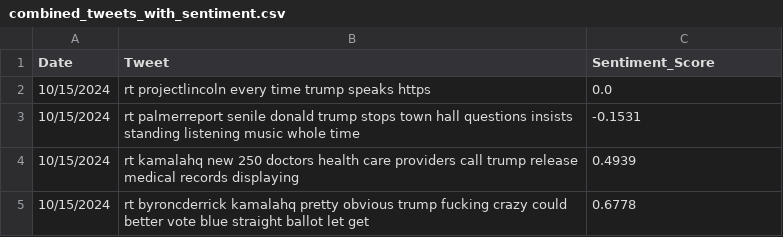
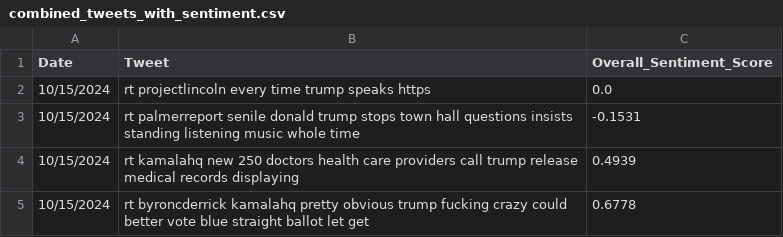
Before and after one commit to srushs5699/Twitter-Sentiment-Analysis-for-Presidential-Election-2024, a CSV file: dataset/combined_tweets_with_sentiment.csv, drawn as a sheet; only a part is shown.

Commit message:
dataset

```diff
--- a/dataset/combined_tweets_with_sentiment.csv
+++ b/dataset/combined_tweets_with_sentiment.csv
@@ -1,2 +1,2 @@
-Date,Tweet,Sentiment_Score
+Date,Tweet,Overall_Sentiment_Score
 10/15/2024,rt projectlincoln every time trump speaks https,0.0
```
Also changed, not shown: 15 other files.
